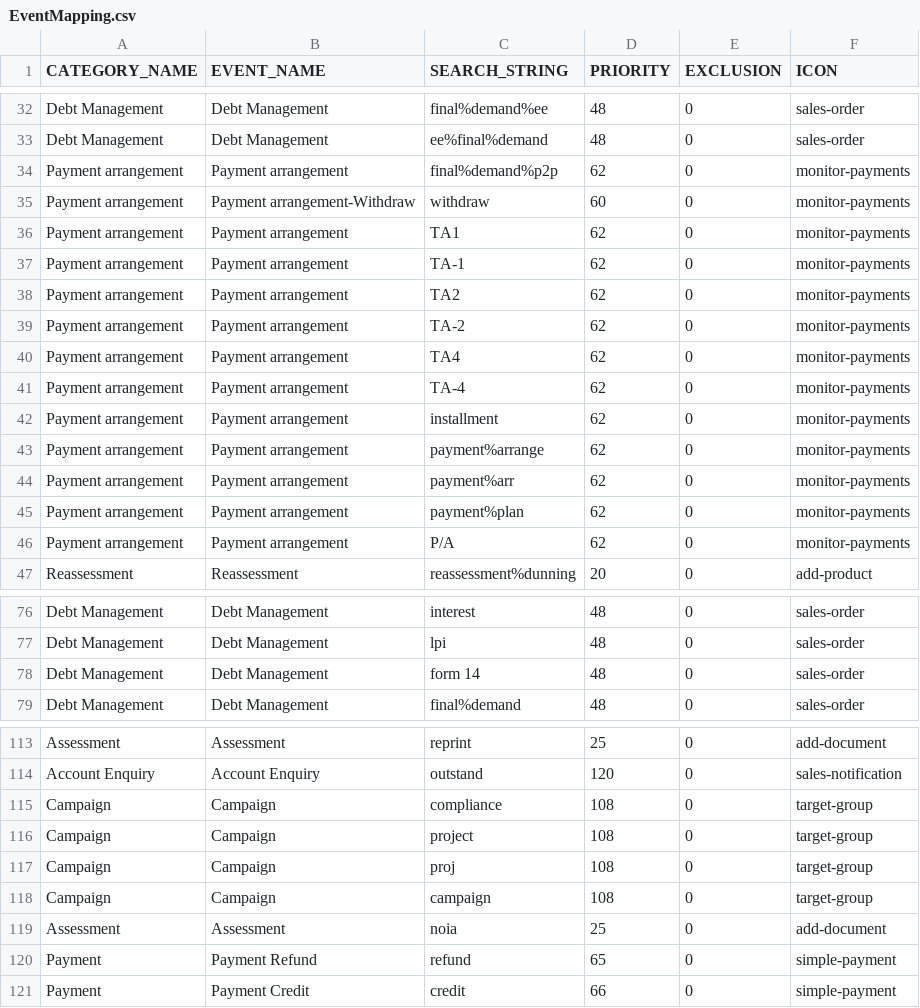
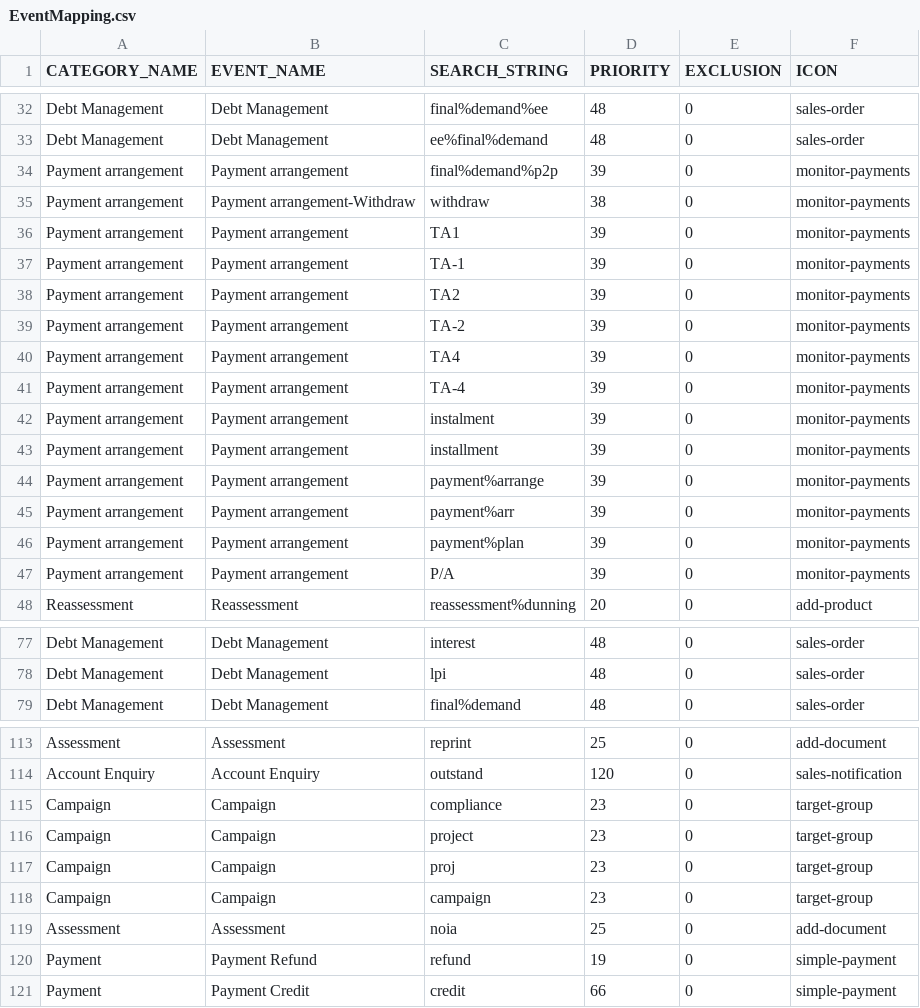
Before and after one commit to alexhonki/osr_edw_lti, a CSV file: core_db/src/data/TextData/EventMapping.csv, drawn as a sheet; only a part is shown, gaps mark what is left out; the diff covers the shown part only.

Commit message:
CRM EVent

```diff
--- a/core_db/src/data/TextData/EventMapping.csv
+++ b/core_db/src/data/TextData/EventMapping.csv
@@ -33,15 +33,16 @@ Debt Management,Debt Management,final%demand%ee,48,0,sales-order
 Debt Management,Debt Management,ee%final%demand,48,0,sales-order
-Payment arrangement,Payment arrangement,final%demand%p2p,62,0,monitor-payments
-Payment arrangement,Payment arrangement-Withdraw,withdraw,60,0,monitor-payments
-Payment arrangement,Payment arrangement,TA1,62,0,monitor-payments
-Payment arrangement,Payment arrangement,TA-1,62,0,monitor-payments
-Payment arrangement,Payment arrangement,TA2,62,0,monitor-payments
-Payment arrangement,Payment arrangement,TA-2,62,0,monitor-payments
-Payment arrangement,Payment arrangement,TA4,62,0,monitor-payments
-Payment arrangement,Payment arrangement,TA-4,62,0,monitor-payments
-Payment arrangement,Payment arrangement,installment,62,0,monitor-payments
-Payment arrangement,Payment arrangement,payment%arrange,62,0,monitor-payments
-Payment arrangement,Payment arrangement,payment%arr,62,0,monitor-payments
-Payment arrangement,Payment arrangement,payment%plan,62,0,monitor-payments
-Payment arrangement,Payment arrangement,P/A,62,0,monitor-payments
+Payment arrangement,Payment arrangement,final%demand%p2p,39,0,monitor-payments
+Payment arrangement,Payment arrangement-Withdraw,withdraw,38,0,monitor-payments
+Payment arrangement,Payment arrangement,TA1,39,0,monitor-payments
+Payment arrangement,Payment arrangement,TA-1,39,0,monitor-payments
+Payment arrangement,Payment arrangement,TA2,39,0,monitor-payments
+Payment arrangement,Payment arrangement,TA-2,39,0,monitor-payments
+Payment arrangement,Payment arrangement,TA4,39,0,monitor-payments
+Payment arrangement,Payment arrangement,TA-4,39,0,monitor-payments
+Payment arrangement,Payment arrangement,instalment,39,0,monitor-payments
+Payment arrangement,Payment arrangement,installment,39,0,monitor-payments
+Payment arrangement,Payment arrangement,payment%arrange,39,0,monitor-payments
+Payment arrangement,Payment arrangement,payment%arr,39,0,monitor-payments
+Payment arrangement,Payment arrangement,payment%plan,39,0,monitor-payments
+Payment arrangement,Payment arrangement,P/A,39,0,monitor-payments
 Reassessment,Reassessment,reassessment%dunning,20,0,add-product
@@ -77,3 +78,2 @@ Debt Management,Debt Management,interest,48,0,sales-order
 Debt Management,Debt Management,lpi,48,0,sales-order
-Debt Management,Debt Management,form 14,48,0,sales-order
 Debt Management,Debt Management,final%demand,48,0,sales-order
@@ -114,8 +114,8 @@ Assessment,Assessment,reprint,25,0,add-document
 Account Enquiry,Account Enquiry,outstand,120,0,sales-notification
-Campaign,Campaign,compliance,108,0,target-group
-Campaign,Campaign,project,108,0,target-group
-Campaign,Campaign,proj,108,0,target-group
-Campaign,Campaign,campaign,108,0,target-group
+Campaign,Campaign,compliance,23,0,target-group
+Campaign,Campaign,project,23,0,target-group
+Campaign,Campaign,proj,23,0,target-group
+Campaign,Campaign,campaign,23,0,target-group
 Assessment,Assessment,noia,25,0,add-document
-Payment,Payment Refund,refund,65,0,simple-payment
+Payment,Payment Refund,refund,19,0,simple-payment
 Payment,Payment Credit,credit,66,0,simple-payment
```
Also changed, not shown: 7 edited cells elsewhere in this file.
